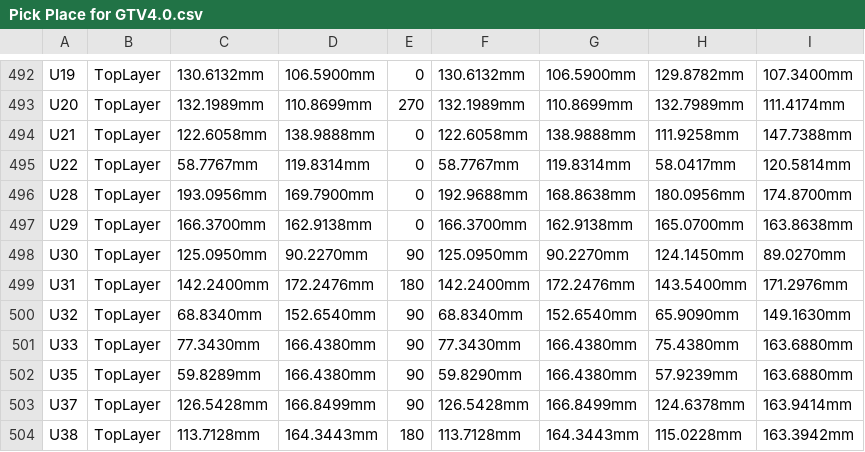
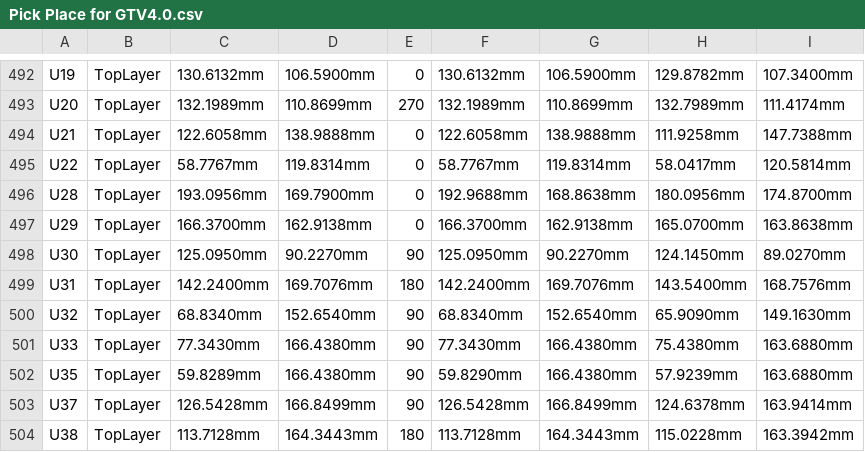
Before and after one commit to eSpark-Backup/oliverstanton-watermonitor, a CSV file: Design-Files/GTV4.0_Board/Deliverables/Pick n Place/Pick Place for GTV4.0.csv, drawn as a sheet; only a part is shown, gaps mark what is left out; the diff covers the shown part only; the diff names each change by its address in the sheet, - before the commit and + after, or states it on an @@ line.

```diff
--- a/Design-Files/GTV4.0_Board/Deliverables/Pick n Place/Pick Place for GTV4.0.csv
+++ b/Design-Files/GTV4.0_Board/Deliverables/Pick n Place/Pick Place for GTV4.0.csv
-D499: 172.2476mm
+D499: 169.7076mm
-G499: 172.2476mm
+G499: 169.7076mm
-I499: 171.2976mm
+I499: 168.7576mm
```
Also changed, not shown: 33 edited cells elsewhere in this file, Design-Files/GTV4.0_Board/Deliverables/Pick n Place/Centroid.csv, 41 other files.
